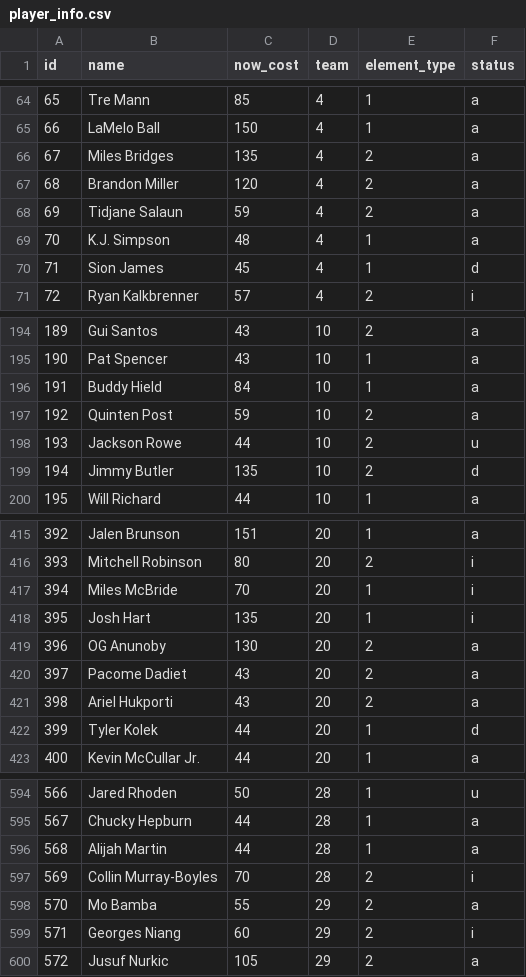
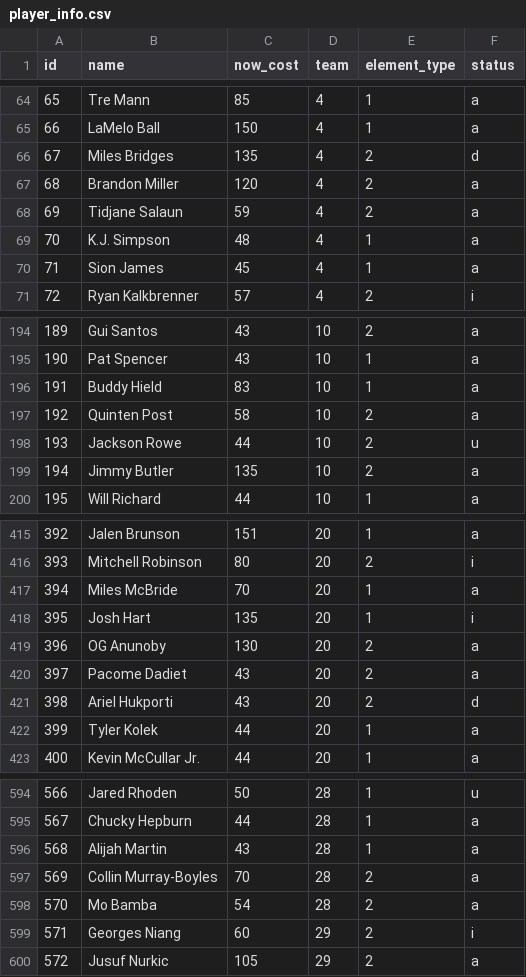
Before and after one commit to adamb2003/nba, a CSV file: data/player_info.csv, drawn as a sheet; only a part is shown, gaps mark what is left out; the diff covers the shown part only.

```diff
--- a/data/player_info.csv
+++ b/data/player_info.csv
@@ -65,3 +65,3 @@ id,name,now_cost,team,element_type,status
 66,LaMelo Ball,150,4,1,a
-67,Miles Bridges,135,4,2,a
+67,Miles Bridges,135,4,2,d
 68,Brandon Miller,120,4,2,a
@@ -69,3 +69,3 @@ id,name,now_cost,team,element_type,status
 70,K.J. Simpson,48,4,1,a
-71,Sion James,45,4,1,d
+71,Sion James,45,4,1,a
 72,Ryan Kalkbrenner,57,4,2,i
@@ -195,6 +195,6 @@ id,name,now_cost,team,element_type,status
 190,Pat Spencer,43,10,1,a
-191,Buddy Hield,84,10,1,a
-192,Quinten Post,59,10,2,a
+191,Buddy Hield,83,10,1,a
+192,Quinten Post,58,10,2,a
 193,Jackson Rowe,44,10,2,u
-194,Jimmy Butler,135,10,2,d
+194,Jimmy Butler,135,10,2,a
 195,Will Richard,44,10,1,a
@@ -416,3 +416,3 @@ id,name,now_cost,team,element_type,status
 393,Mitchell Robinson,80,20,2,i
-394,Miles McBride,70,20,1,i
+394,Miles McBride,70,20,1,a
 395,Josh Hart,135,20,1,i
@@ -420,4 +420,4 @@ id,name,now_cost,team,element_type,status
 397,Pacome Dadiet,43,20,2,a
-398,Ariel Hukporti,43,20,2,a
-399,Tyler Kolek,44,20,1,d
+398,Ariel Hukporti,43,20,2,d
+399,Tyler Kolek,44,20,1,a
 400,Kevin McCullar Jr.,44,20,1,a
@@ -595,5 +595,5 @@ id,name,now_cost,team,element_type,status
 567,Chucky Hepburn,44,28,1,a
-568,Alijah Martin,44,28,1,a
-569,Collin Murray-Boyles,70,28,2,i
-570,Mo Bamba,55,29,2,a
+568,Alijah Martin,43,28,1,a
+569,Collin Murray-Boyles,70,28,2,a
+570,Mo Bamba,54,28,2,a
 571,Georges Niang,60,29,2,i
```
Also changed, not shown: 32 edited cells elsewhere in this file, data/NBA_EV.csv, data/hashtag_season.csv, 5 other files.
